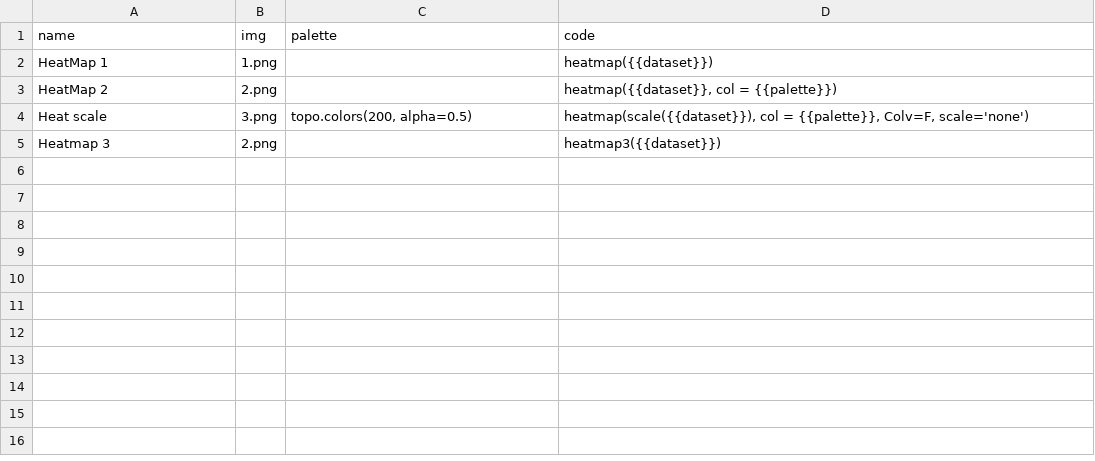
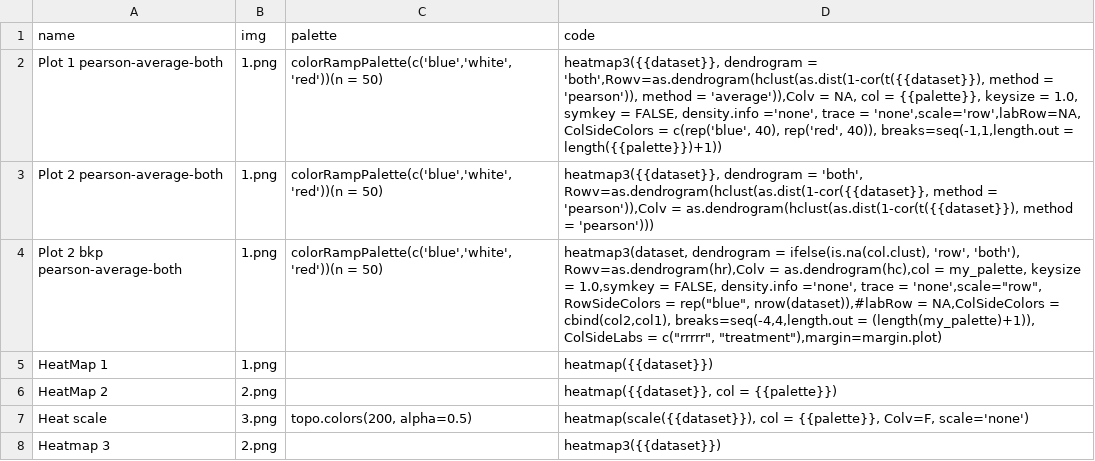
Before and after one commit to a00s/ugplot, a CSV file: R/plotlist.csv, drawn as a sheet; the diff names each change by its address in the sheet, - before the commit and + after, or states it on an @@ line.

Commit message:
replace palette images and making more advanced plots

```diff
--- a/R/plotlist.csv
+++ b/R/plotlist.csv
+row 2: Plot 1 pearson-average-both | 1.png | colorRampPalette(c('blue','white','red'))(n = 50) | heatmap3({{dataset}}, dendrogram = 'both',Rowv=as.dendrogram(hclust(as.dist(1-cor(t({{dataset}}), method = 'pearson')), method = 'average')),Colv = NA, col = {{palette}}, keysize = 1.0, symkey = FALSE, density.info ='none', trace = 'none',scale='row',labRow=NA, ColSideColors = c(rep('blue', 40), rep('red', 40)), breaks=seq(-1,1,length.out = length({{palette}})+1))
+row 3: Plot 2 pearson-average-both | 1.png | colorRampPalette(c('blue','white','red'))(n = 50) | heatmap3({{dataset}}, dendrogram = 'both', Rowv=as.dendrogram(hclust(as.dist(1-cor({{dataset}}, method = 'pearson')),Colv = as.dendrogram(hclust(as.dist(1-cor(t({{dataset}}), method = 'pearson')))
+row 4: Plot 2 bkp pearson-average-both | 1.png | colorRampPalette(c('blue','white','red'))(n = 50) | heatmap3(dataset, dendrogram = ifelse(is.na(col.clust), 'row', 'both'), Rowv=as.dendrogram(hr),Colv = as.dendrogram(hc),col = my_palette, keysize = 1.0,symkey = FALSE, density.info ='none', trace = 'none',scale="row", RowSideColors = rep("blue", nrow(dataset)),#labRow = NA,ColSideColors = cbind(col2,col1), breaks=seq(-4,4,length.out = (length(my_palette)+1)), ColSideLabs = c("rrrrr", "treatment"),margin=margin.plot)
```
Also changed, not shown: 16 other files.
